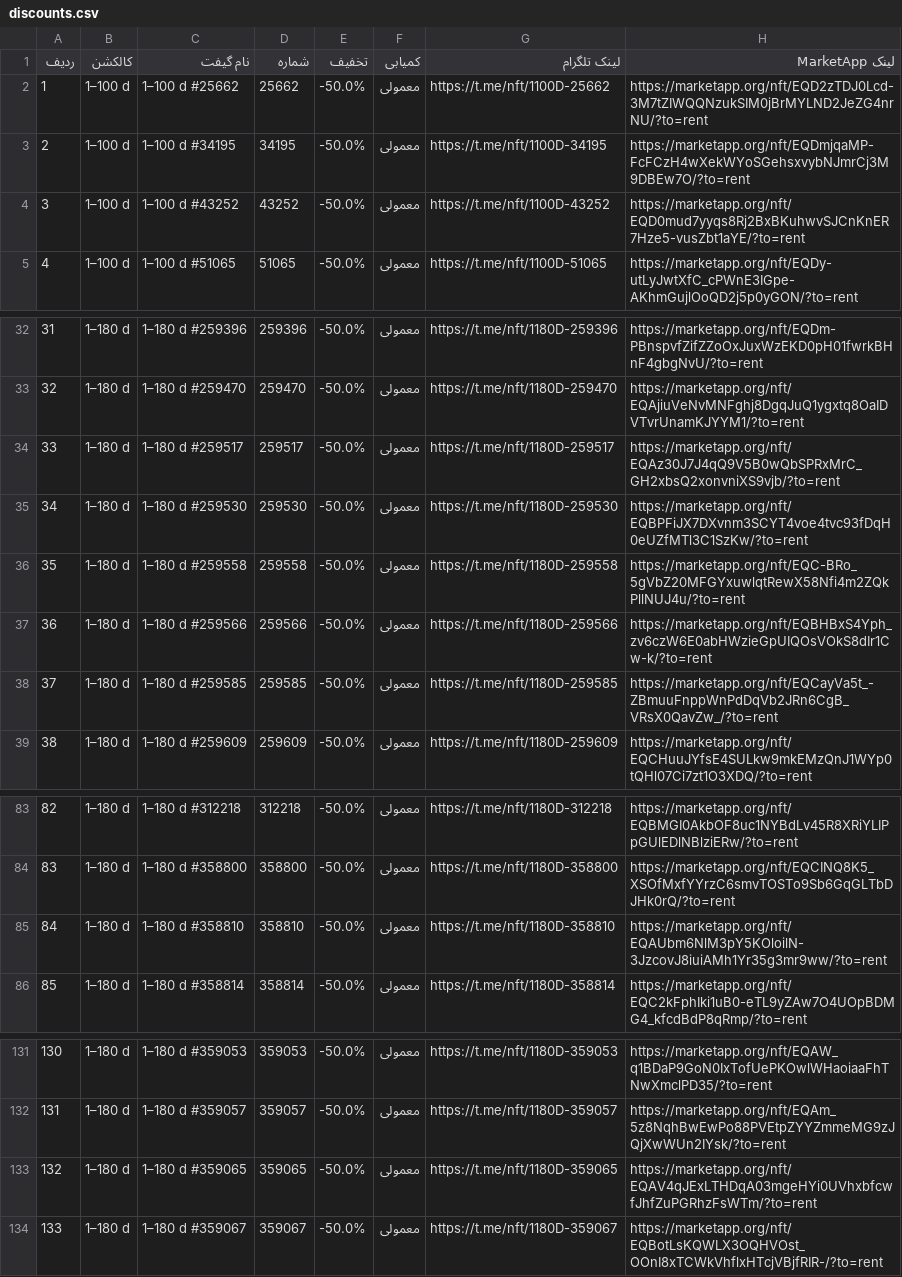
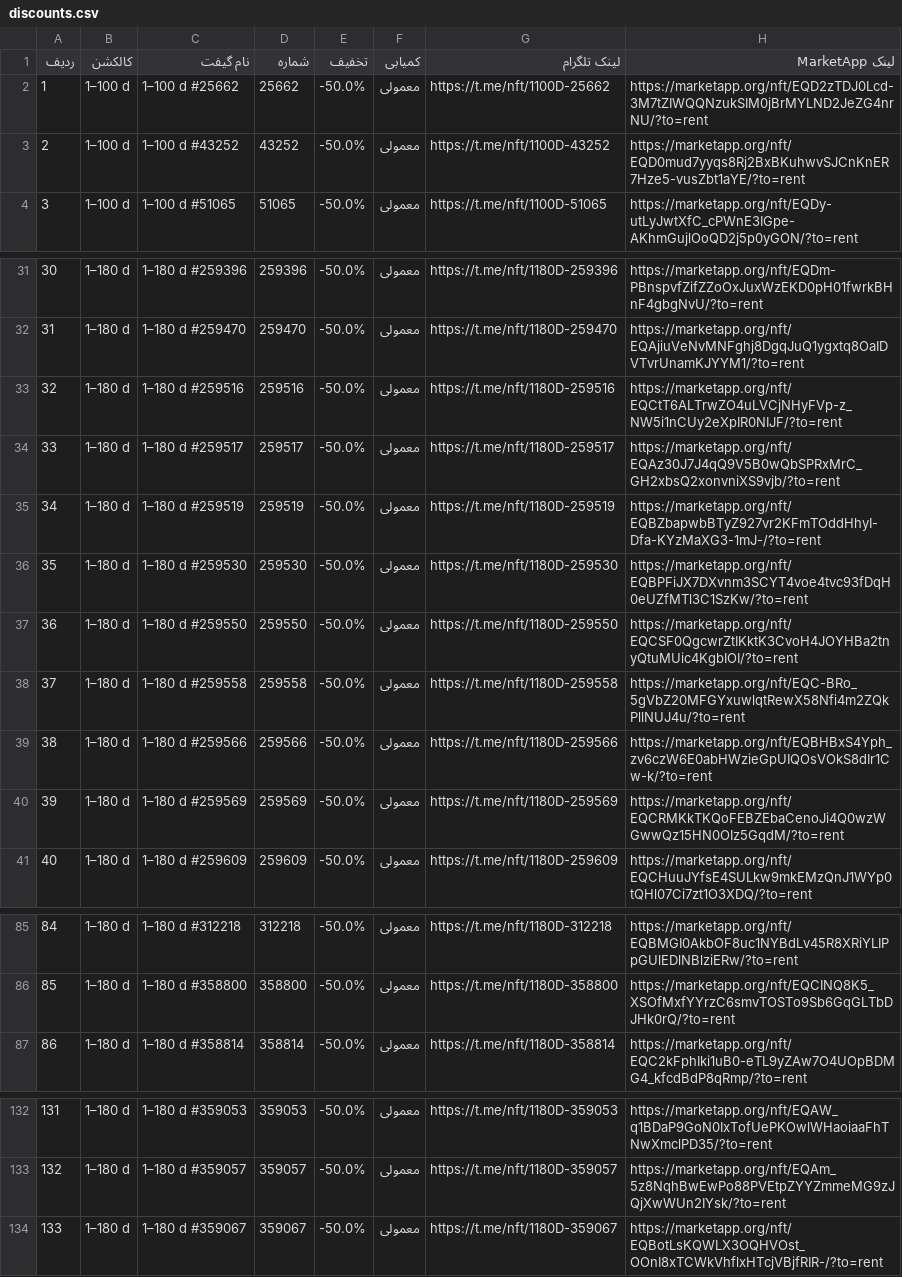
Before and after one commit to Zanjania0/market-deal-bot, a CSV file: discounts.csv, drawn as a sheet; only a part is shown, gaps mark what is left out; removed rows and columns are numbered as before the commit, all else as after; the diff names each change by its address in the sheet, - before the commit and + after, or states it on an @@ line.

```diff
--- a/discounts.csv
+++ b/discounts.csv
-row 3: 2 | 1–100 d | 1–100 d #34195 | 34195 | -50.0% | معمولی | https://t.me/nft/1100D-34195 | https://marketapp.org/nft/EQDmjqaMP-FcFCzH4wXekWYoSGehsxvybNJmrCj3M9DBEw7O/?to=rent
@@ column A (ردیف) renumbered between rows 3 and 133 @@
+row 33: 32 | 1–180 d | 1–180 d #259516 | 259516 | -50.0% | معمولی | https://t.me/nft/1180D-259516 | https://marketapp.org/nft/EQCtT6ALTrwZO4uLVCjNHyFVp-z_NW5i1nCUy2eXpIR0NIJF/?to=rent
+row 35: 34 | 1–180 d | 1–180 d #259519 | 259519 | -50.0% | معمولی | https://t.me/nft/1180D-259519 | https://marketapp.org/nft/EQBZbapwbBTyZ927vr2KFmTOddHhyI-Dfa-KYzMaXG3-1mJ-/?to=rent
+row 37: 36 | 1–180 d | 1–180 d #259550 | 259550 | -50.0% | معمولی | https://t.me/nft/1180D-259550 | https://marketapp.org/nft/EQCSF0QgcwrZtIKktK3CvoH4JOYHBa2tnyQtuMUic4KgbIOI/?to=rent
-C40 (نام گیفت): 1–180 d #259585
+C40 (نام گیفت): 1–180 d #259569
-D40 (شماره): 259585
+D40 (شماره): 259569
-G40 (لینک تلگرام): https://t.me/nft/1180D-259585
+G40 (لینک تلگرام): https://t.me/nft/1180D-259569
-H40 (لینک MarketApp): https://marketapp.org/nft/EQCayVa5t_-ZBmuuFnppWnPdDqVb2JRn6CgB_VRsX0QavZw_/?to=rent
+H40 (لینک MarketApp): https://marketapp.org/nft/EQCRMKkTKQoFEBZEbaCenoJi4Q0wzWGwwQz15HN0OIz5GqdM/?to=rent
-row 85: 84 | 1–180 d | 1–180 d #358810 | 358810 | -50.0% | معمولی | https://t.me/nft/1180D-358810 | https://marketapp.org/nft/EQAUbm6NlM3pY5KOloilN-3JzcovJ8iuiAMh1Yr35g3mr9ww/?to=rent
-row 133: 132 | 1–180 d | 1–180 d #359065 | 359065 | -50.0% | معمولی | https://t.me/nft/1180D-359065 | https://marketapp.org/nft/EQAV4qJExLTHDqA03mgeHYi0UVhxbfcwfJhfZuPGRhzFsWTm/?to=rent
```
Also changed, not shown: 2 other files.
